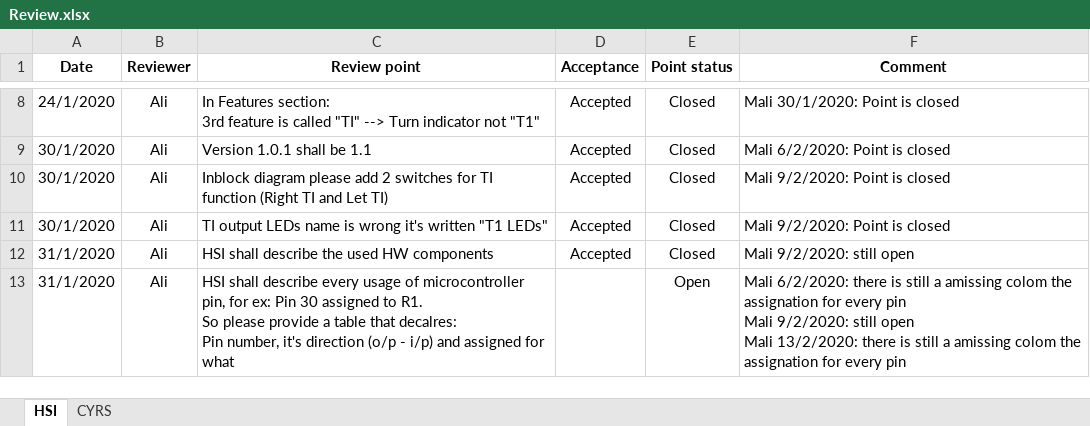
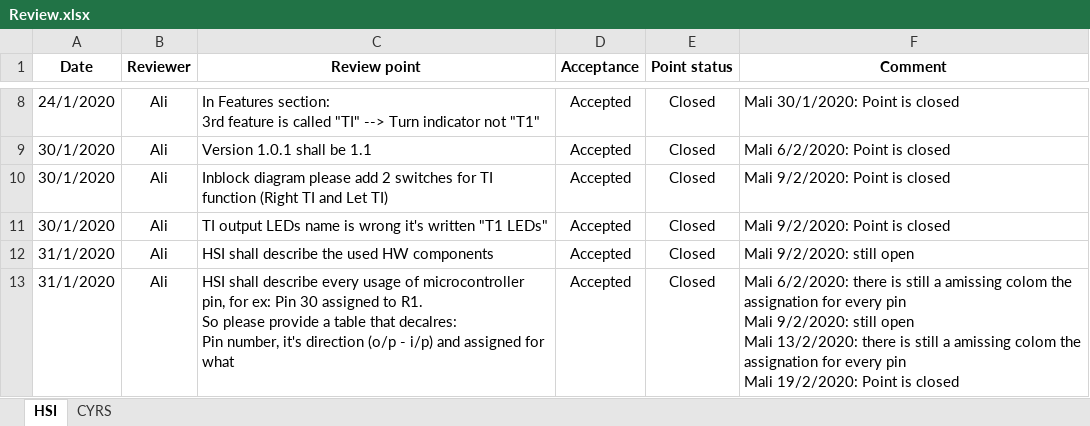
Before and after one commit to cipher93/FirstSWRepo, an Excel workbook: Input Documents/Review.xlsx, sheet HSI, drawn as a sheet; only a part is shown, gaps mark what is left out; values as stored, in another font and other column widths than the file's, no borders; conditional formats not drawn; ↵ is a line break in a cell; the diff names each change by its address in the sheet, - before the commit and + after, or states it on an @@ line.

Commit message:
Update point 13 Signed-off-by: MMohamedAli74 <mmohamedali74@gmail.com>

```diff
--- a/Input Documents/Review.xlsx (sheet HSI)
+++ b/Input Documents/Review.xlsx (sheet HSI)
-D13 (Acceptance): (empty)
+D13 (Acceptance): Accepted
-E13 (Point status): Open
+E13 (Point status): Closed
-F13 (Comment): …every pin
+F13 (Comment): …every pin ↵ Mali 19/2/2020: Point is closed
```
